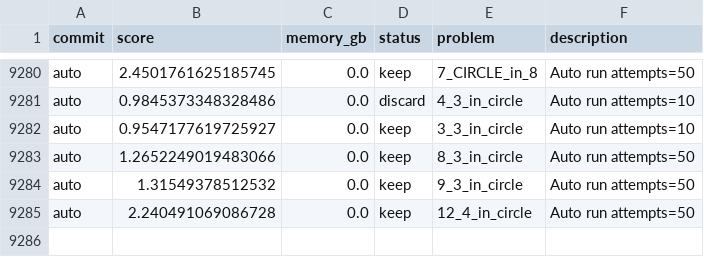
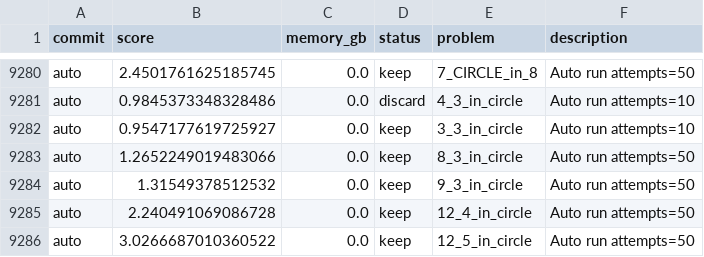
Before and after one commit to targed/shape-packing, a TSV file: results.tsv, drawn as a sheet; only a part is shown, gaps mark what is left out; the diff names each change by its address in the sheet, - before the commit and + after, or states it on an @@ line.

Commit message:
auto: run 12_5_in_circle score 3.0266687010360522

```diff
--- a/results.tsv
+++ b/results.tsv
+row 9286: auto | 3.0266687010360522 | 0.0 | keep | 12_5_in_circle | Auto run attempts=50
```
Also changed, not shown: 4 other files.
